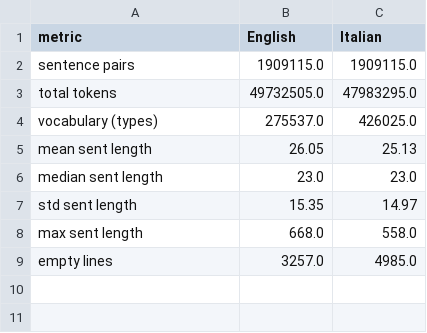
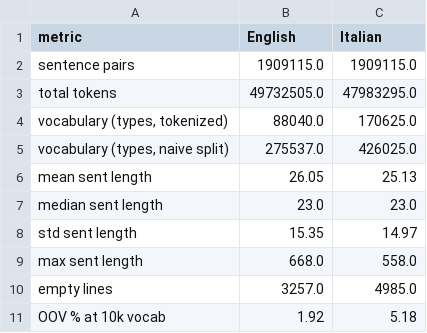
Before and after one commit to riccardotella/English-Italian-Machine-Translation-, a CSV file: results/task1_outputs/corpus_stats.csv, drawn as a sheet.

```diff
--- a/results/task1_outputs/corpus_stats.csv
+++ b/results/task1_outputs/corpus_stats.csv
@@ -3,3 +3,4 @@ sentence pairs,1909115.0,1909115.0
 total tokens,49732505.0,47983295.0
-vocabulary (types),275537.0,426025.0
+"vocabulary (types, tokenized)",88040.0,170625.0
+"vocabulary (types, naive split)",275537.0,426025.0
 mean sent length,26.05,25.13
@@ -9 +10,2 @@ max sent length,668.0,558.0
 empty lines,3257.0,4985.0
+OOV % at 10k vocab,1.92,5.18
```
Also changed, not shown: 4 other files.
